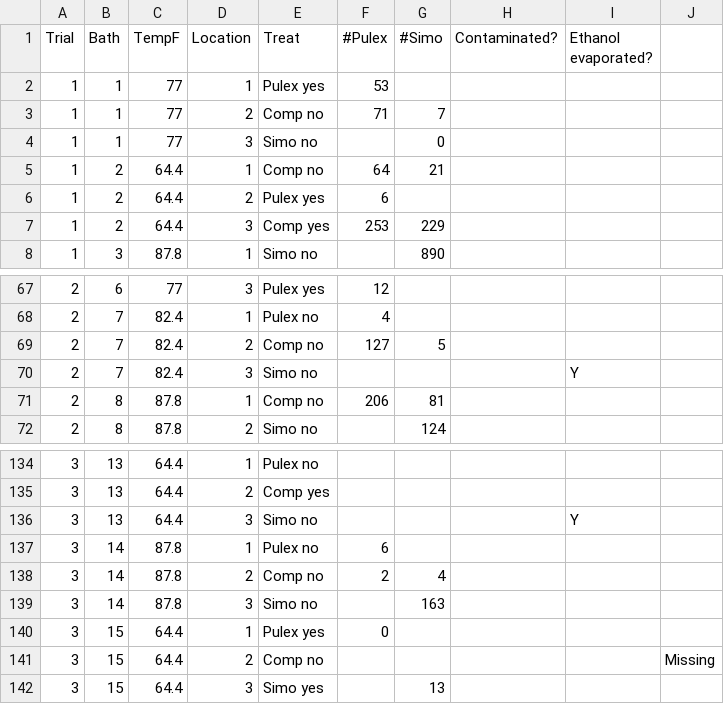
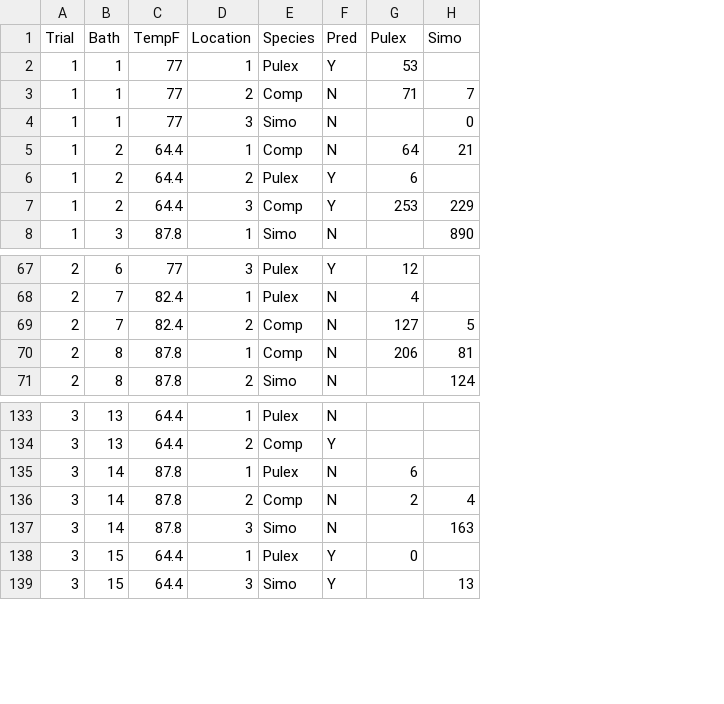
Before and after one commit to ecozo/Compxpredxtemp, a CSV file: Data/Comp_data.csv, drawn as a sheet; only a part is shown, gaps mark what is left out; removed rows and columns are numbered as before the commit, all else as after; the diff names each change by its address in the sheet, - before the commit and + after, or states it on an @@ line.

```diff
--- a/Data/Comp_data.csv
+++ b/Data/Comp_data.csv
-column E (Treat), rows 2-8: Pulex yes | Comp no | Simo no | Comp no | Pulex yes | Comp yes | Simo no; rows 67-69: Pulex yes | Pulex no | Comp no; rows 71-72: Comp no | Simo no; rows 134-135: Pulex no | Comp yes; rows 137-140: Pulex no | Comp no | Simo no | Pulex yes; row 142: Simo yes
+column E (Species), rows 2-8: Pulex | Comp | Simo | Comp | Pulex | Comp | Simo; rows 67-71: Pulex | Pulex | Comp | Comp | Simo; rows 133-139: Pulex | Comp | Pulex | Comp | Simo | Pulex | Simo
+column F (Pred), rows 2-8: Y | N | N | N | Y | Y | N; rows 67-71: Y | N | N | N | N; rows 133-139: N | Y | N | N | N | Y | Y
-column H (Contaminated?), empty
-column I (Ethanol evaporated?), empty
-column J, empty
-G1: #Pulex
+G1: Pulex
-H1: #Simo
+H1: Simo
-row 70: 2 | 7 | 82.4 | 3 | Simo no |  |  |  | Y
-row 136: 3 | 13 | 64.4 | 3 | Simo no |  |  |  | Y
-row 141: 3 | 15 | 64.4 | 2 | Comp no |  |  |  |  | Missing
```
Also changed, not shown: 1 other file.
